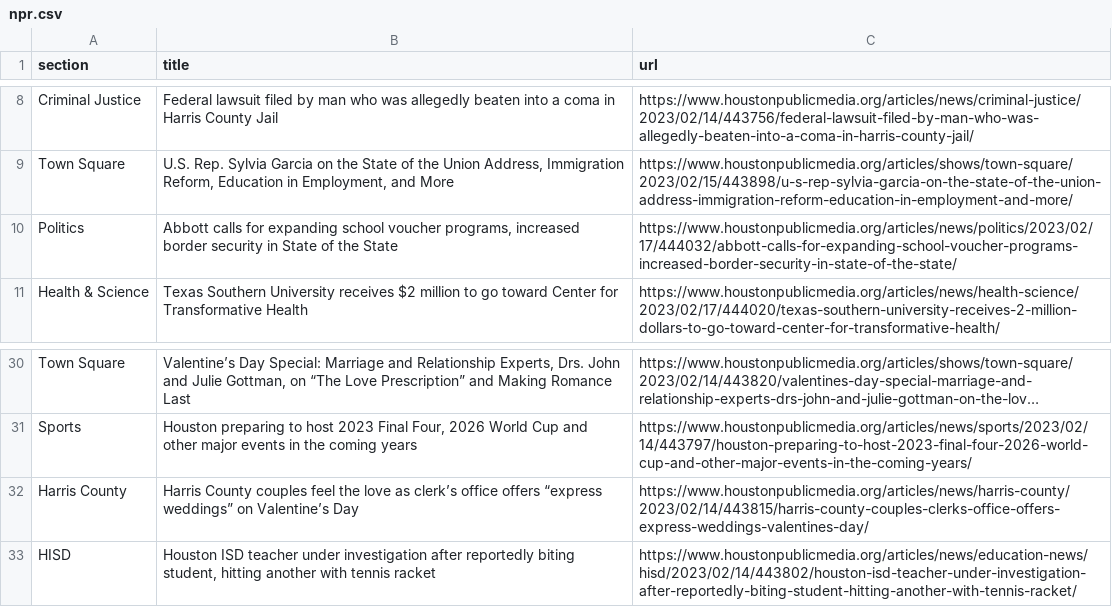
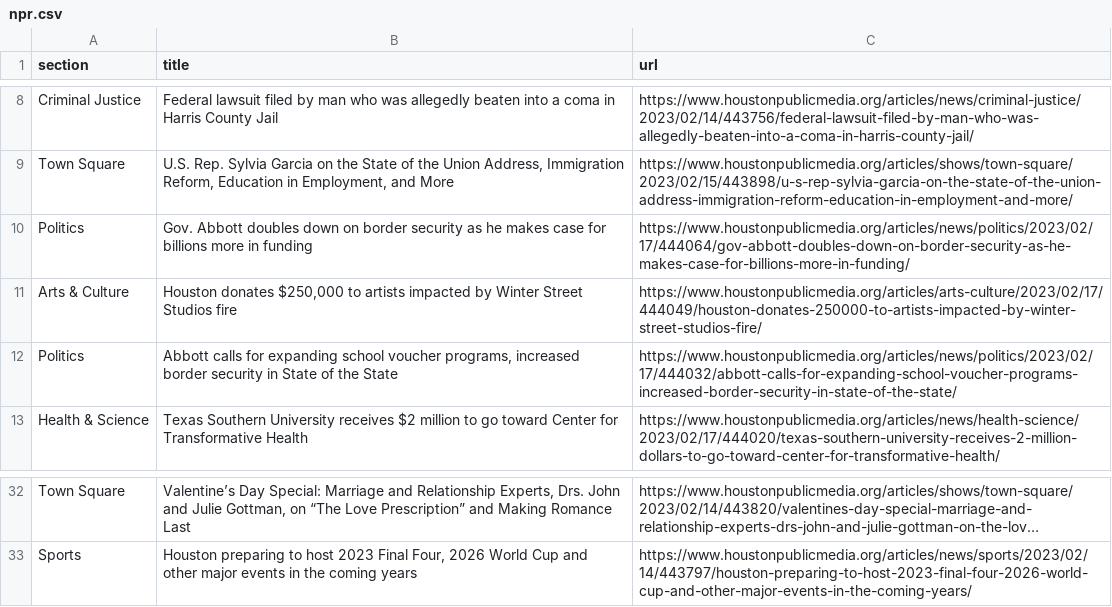
Before and after one commit to AngelineJCQ/aoto-scraper, a CSV file: npr.csv, drawn as a sheet; only a part is shown, gaps mark what is left out; long unchanged cells end in …; removed rows and columns are numbered as before the commit, all else as after; the diff names each change by its address in the sheet, - before the commit and + after, or states it on an @@ line.

```diff
--- a/npr.csv
+++ b/npr.csv
+row 10: Politics | Gov. Abbott doubles down on border security as he makes case for billions more in funding | https://www.houstonpublicmedia.org/articles/news/politics/2023/02/17/444064/gov-abbott-doubles-down-on-border-security-as-he-makes-case-for-billions-more-in-funding/
+row 11: Arts & Culture | Houston donates $250,000 to artists impacted by Winter Street Studios fire | https://www.houstonpublicmedia.org/articles/arts-culture/2023/02/17/444049/houston-donates-250000-to-artists-impacted-by-winter-street-studios-fire/
-row 32: Harris County | Harris County couples feel the love as clerk’s office offers “express weddings” on Valentine’s Day | https://www.houstonpublicmedia.org/articles/news/harris-county/2023/02/14/443815/harris-county-couples-clerks-office-offers-express-weddings-valentines-day/
-row 33: HISD | Houston ISD teacher under investigation after reportedly biting student, hitting another with tennis racket | https://www.houstonpublicmedia.org/articles/news/education-news/hisd/2023/02/14/443802/houston-isd-teacher-under-investigation-after-reportedly-biting-student-hitting-another-with-tennis-racket/
```
